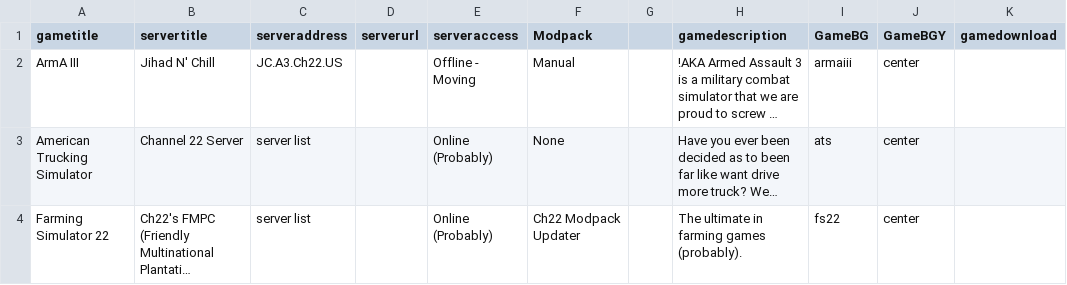
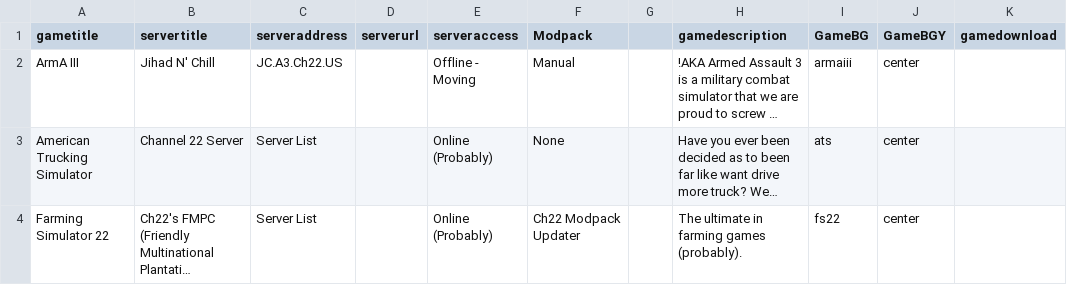
Before and after one commit to USAChannel22/usachannel22.com, a CSV file: _data/serversmembers.csv, drawn as a sheet; long unchanged cells end in …; the diff names each change by its address in the sheet, - before the commit and + after, or states it on an @@ line.

Commit message:
Servers

```diff
--- a/_data/serversmembers.csv
+++ b/_data/serversmembers.csv
-C3:C4 (serveraddress): server list
+C3:C4 (serveraddress): Server List
```
Also changed, not shown: 1 other file.
